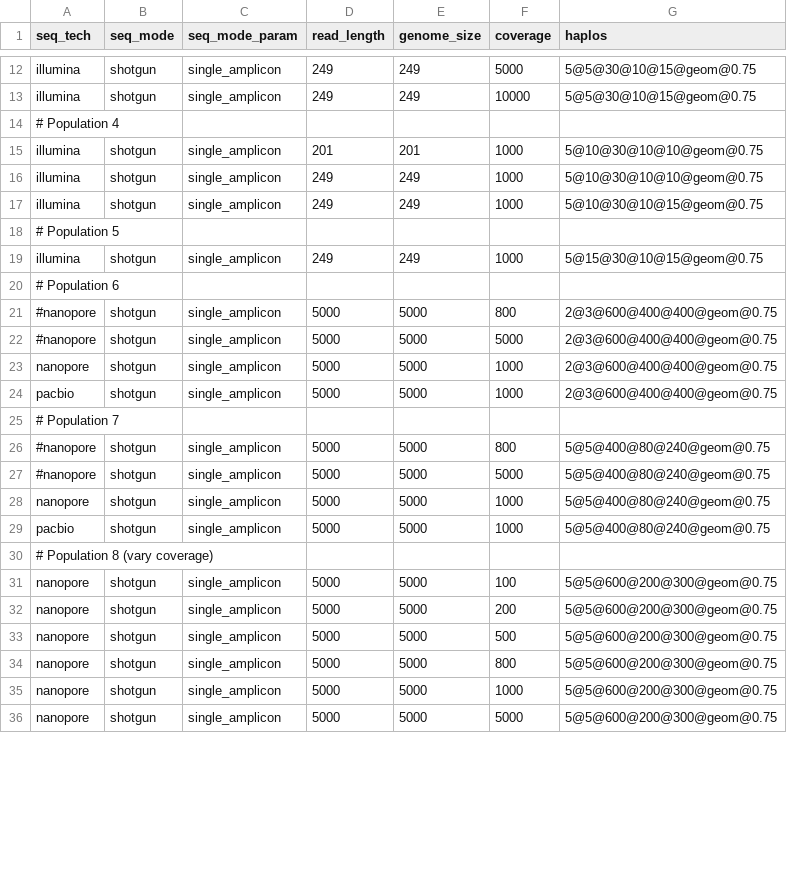
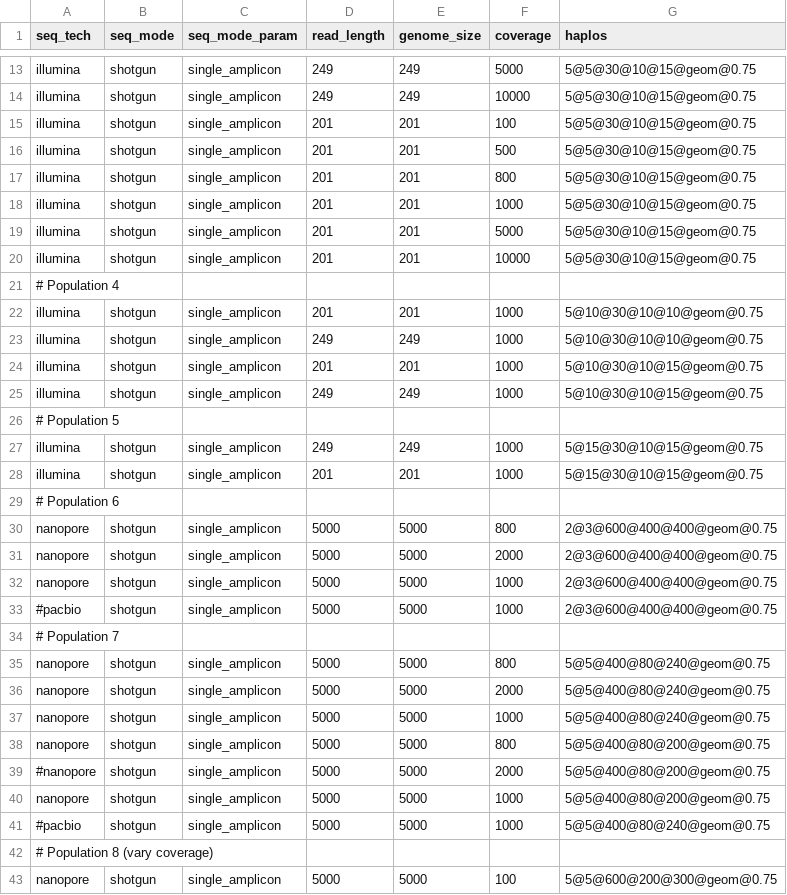
Before and after one commit to cbg-ethz/V-pipe, a CSV file: resources/auxiliary_workflows/benchmark/resources/local_haplotype_setup/config_distance/params.csv, drawn as a sheet; only a part is shown, gaps mark what is left out; the shorter side is filled out with more unchanged rows; the diff covers the shown part only.

```diff
--- a/resources/auxiliary_workflows/benchmark/resources/local_haplotype_setup/config_distance/params.csv
+++ b/resources/auxiliary_workflows/benchmark/resources/local_haplotype_setup/config_distance/params.csv
@@ -13,2 +14,8 @@ illumina,shotgun,single_amplicon,249,249,5000,5@5@30@10@15@geom@0.75
 illumina,shotgun,single_amplicon,249,249,10000,5@5@30@10@15@geom@0.75
+illumina,shotgun,single_amplicon,201,201,100,5@5@30@10@15@geom@0.75
+illumina,shotgun,single_amplicon,201,201,500,5@5@30@10@15@geom@0.75
+illumina,shotgun,single_amplicon,201,201,800,5@5@30@10@15@geom@0.75
+illumina,shotgun,single_amplicon,201,201,1000,5@5@30@10@15@geom@0.75
+illumina,shotgun,single_amplicon,201,201,5000,5@5@30@10@15@geom@0.75
+illumina,shotgun,single_amplicon,201,201,10000,5@5@30@10@15@geom@0.75
 # Population 4
@@ -16,2 +23,3 @@ illumina,shotgun,single_amplicon,201,201,1000,5@10@30@10@10@geom@0.75
 illumina,shotgun,single_amplicon,249,249,1000,5@10@30@10@10@geom@0.75
+illumina,shotgun,single_amplicon,201,201,1000,5@10@30@10@15@geom@0.75
 illumina,shotgun,single_amplicon,249,249,1000,5@10@30@10@15@geom@0.75
@@ -19,12 +27,16 @@ illumina,shotgun,single_amplicon,249,249,1000,5@10@30@10@15@geom@0.75
 illumina,shotgun,single_amplicon,249,249,1000,5@15@30@10@15@geom@0.75
+illumina,shotgun,single_amplicon,201,201,1000,5@15@30@10@15@geom@0.75
 # Population 6
-#nanopore,shotgun,single_amplicon,5000,5000,800,2@3@600@400@400@geom@0.75
-#nanopore,shotgun,single_amplicon,5000,5000,5000,2@3@600@400@400@geom@0.75
+nanopore,shotgun,single_amplicon,5000,5000,800,2@3@600@400@400@geom@0.75
+nanopore,shotgun,single_amplicon,5000,5000,2000,2@3@600@400@400@geom@0.75
 nanopore,shotgun,single_amplicon,5000,5000,1000,2@3@600@400@400@geom@0.75
-pacbio,shotgun,single_amplicon,5000,5000,1000,2@3@600@400@400@geom@0.75
+#pacbio,shotgun,single_amplicon,5000,5000,1000,2@3@600@400@400@geom@0.75
 # Population 7
-#nanopore,shotgun,single_amplicon,5000,5000,800,5@5@400@80@240@geom@0.75
-#nanopore,shotgun,single_amplicon,5000,5000,5000,5@5@400@80@240@geom@0.75
+nanopore,shotgun,single_amplicon,5000,5000,800,5@5@400@80@240@geom@0.75
+nanopore,shotgun,single_amplicon,5000,5000,2000,5@5@400@80@240@geom@0.75
 nanopore,shotgun,single_amplicon,5000,5000,1000,5@5@400@80@240@geom@0.75
-pacbio,shotgun,single_amplicon,5000,5000,1000,5@5@400@80@240@geom@0.75
+nanopore,shotgun,single_amplicon,5000,5000,800,5@5@400@80@200@geom@0.75
+#nanopore,shotgun,single_amplicon,5000,5000,2000,5@5@400@80@200@geom@0.75
+nanopore,shotgun,single_amplicon,5000,5000,1000,5@5@400@80@200@geom@0.75
+#pacbio,shotgun,single_amplicon,5000,5000,1000,5@5@400@80@240@geom@0.75
 # Population 8 (vary coverage)
```
Also changed, not shown: 10 added rows and 13 edited cells elsewhere in this file, 2 other files.
